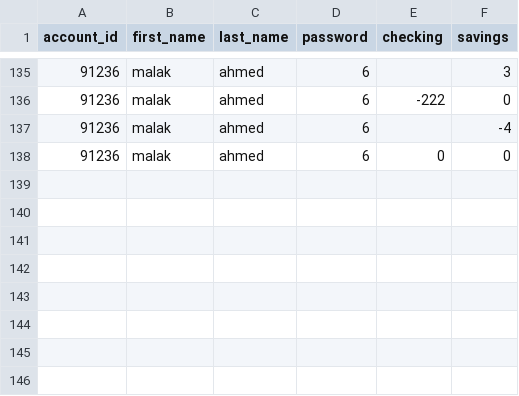
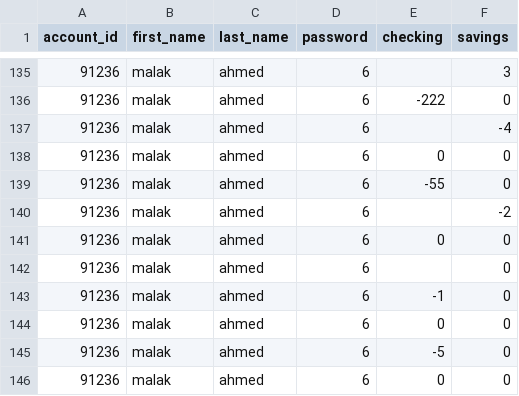
Before and after one commit to Leena-Alomar/Python_banking, a CSV file: project/pyfile/banking.csv, drawn as a sheet; only a part is shown, gaps mark what is left out; the diff names each change by its address in the sheet, - before the commit and + after, or states it on an @@ line.

```diff
--- a/project/pyfile/banking.csv
+++ b/project/pyfile/banking.csv
+row 139: 91236 | malak | ahmed | 6 | -55 | 0
+row 140: 91236 | malak | ahmed | 6 |  | -2
+row 141: 91236 | malak | ahmed | 6 | 0 | 0
+row 142: 91236 | malak | ahmed | 6 |  | 0
+row 143: 91236 | malak | ahmed | 6 | -1 | 0
+row 144: 91236 | malak | ahmed | 6 | 0 | 0
+row 145: 91236 | malak | ahmed | 6 | -5 | 0
+row 146: 91236 | malak | ahmed | 6 | 0 | 0
```
Also changed, not shown: 1 other file.
